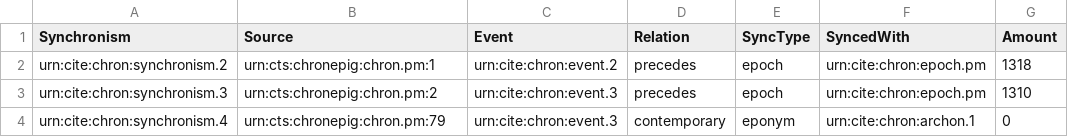
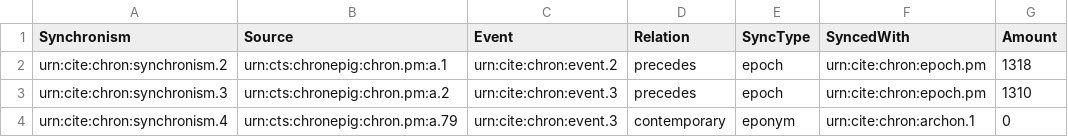
Before and after one commit to neelsmith/chronicles, a CSV file: collections/synchronisms.csv, drawn as a sheet.

```diff
--- a/collections/synchronisms.csv
+++ b/collections/synchronisms.csv
@@ -1,4 +1,4 @@
 Synchronism,Source,Event,Relation,SyncType,SyncedWith,Amount
-urn:cite:chron:synchronism.2,urn:cts:chronepig:chron.pm:1,urn:cite:chron:event.2,precedes,epoch,urn:cite:chron:epoch.pm,1318
-urn:cite:chron:synchronism.3,urn:cts:chronepig:chron.pm:2,urn:cite:chron:event.3,precedes,epoch,urn:cite:chron:epoch.pm,1310
-urn:cite:chron:synchronism.4,urn:cts:chronepig:chron.pm:79,urn:cite:chron:event.3,contemporary,eponym,urn:cite:chron:archon.1,0
+urn:cite:chron:synchronism.2,urn:cts:chronepig:chron.pm:a.1,urn:cite:chron:event.2,precedes,epoch,urn:cite:chron:epoch.pm,1318
+urn:cite:chron:synchronism.3,urn:cts:chronepig:chron.pm:a.2,urn:cite:chron:event.3,precedes,epoch,urn:cite:chron:epoch.pm,1310
+urn:cite:chron:synchronism.4,urn:cts:chronepig:chron.pm:a.79,urn:cite:chron:event.3,contemporary,eponym,urn:cite:chron:archon.1,0
```
Also changed, not shown: collections/events.csv, 2 other files.
